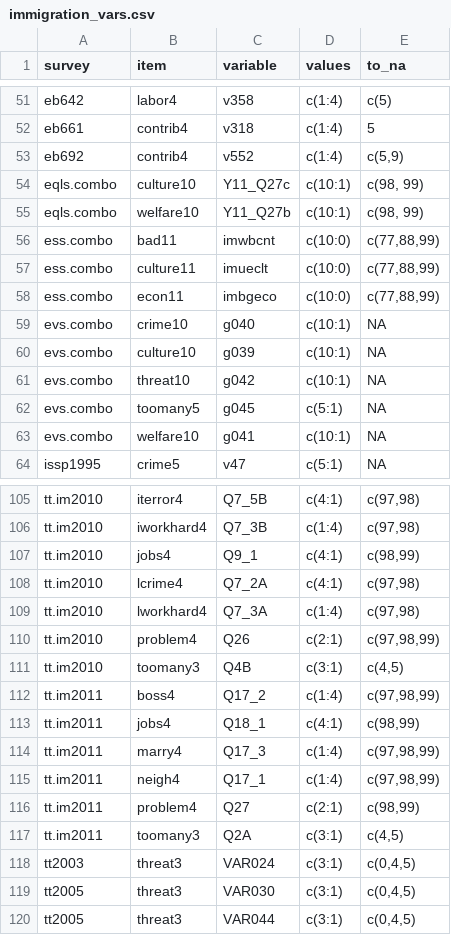
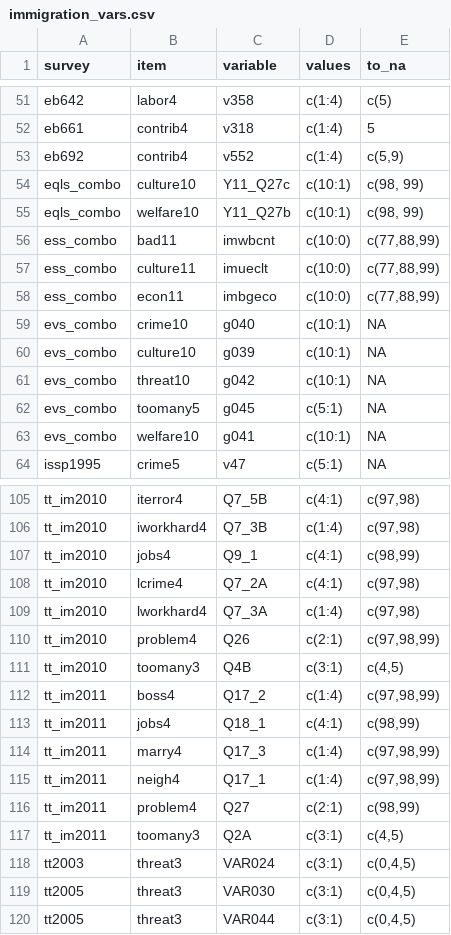
Before and after one commit to fsolt/immigration, a CSV file: data-raw/immigration_vars.csv, drawn as a sheet; only a part is shown, gaps mark what is left out; the diff covers the shown part only; the diff names each change by its address in the sheet, - before the commit and + after, or states it on an @@ line.

Commit message:
fix survey names (_ not .)

```diff
--- a/data-raw/immigration_vars.csv
+++ b/data-raw/immigration_vars.csv
-A54:A55 (survey): eqls.combo
+A54:A55 (survey): eqls_combo
-A56:A58 (survey): ess.combo
+A56:A58 (survey): ess_combo
-A59:A63 (survey): evs.combo
+A59:A63 (survey): evs_combo
-A105:A111 (survey): tt.im2010
+A105:A111 (survey): tt_im2010
-A112:A117 (survey): tt.im2011
+A112:A117 (survey): tt_im2011
```
Also changed, not shown: 34 edited cells elsewhere in this file.
